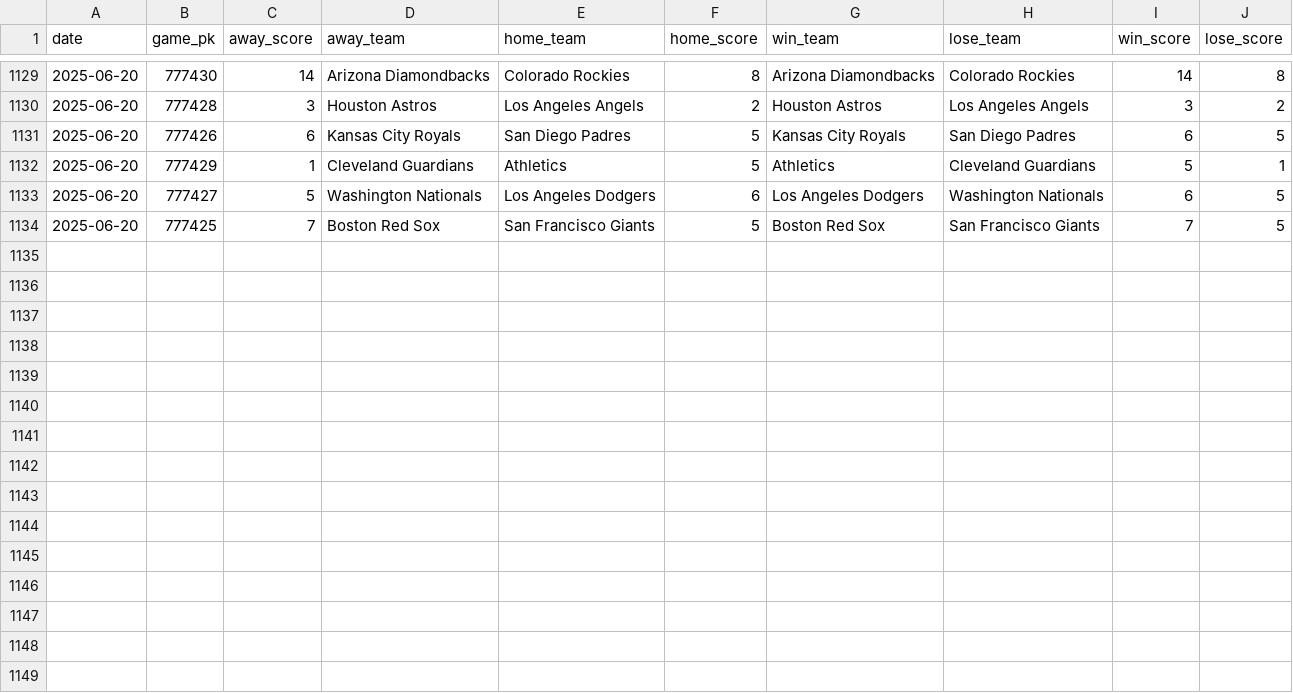
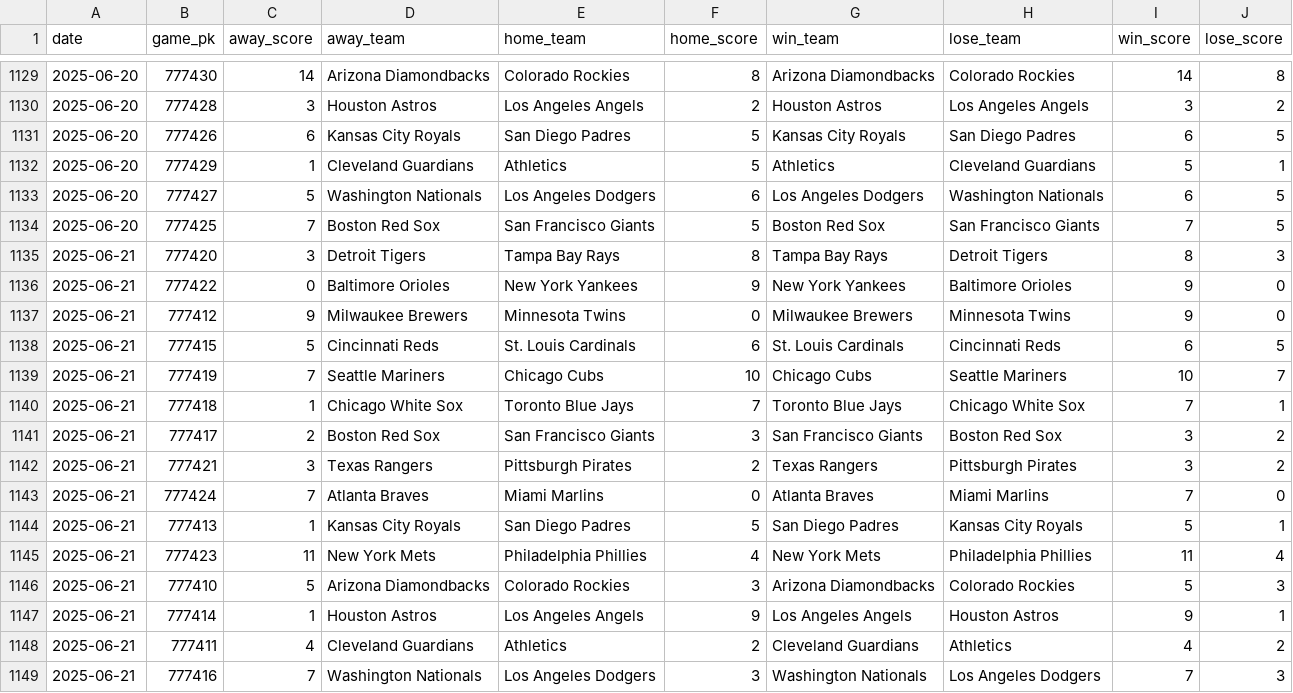
Before and after one commit to chadallison/mlb25, a CSV file: data/end_games.csv, drawn as a sheet; only a part is shown, gaps mark what is left out.

```diff
--- a/data/end_games.csv
+++ b/data/end_games.csv
@@ -1134 +1134,16 @@ date,game_pk,away_score,away_team,home_team,home_score,win_team,lose_team,win_sc
 2025-06-20,777425,7,Boston Red Sox,San Francisco Giants,5,Boston Red Sox,San Francisco Giants,7,5
+2025-06-21,777420,3,Detroit Tigers,Tampa Bay Rays,8,Tampa Bay Rays,Detroit Tigers,8,3
+2025-06-21,777422,0,Baltimore Orioles,New York Yankees,9,New York Yankees,Baltimore Orioles,9,0
+2025-06-21,777412,9,Milwaukee Brewers,Minnesota Twins,0,Milwaukee Brewers,Minnesota Twins,9,0
+2025-06-21,777415,5,Cincinnati Reds,St. Louis Cardinals,6,St. Louis Cardinals,Cincinnati Reds,6,5
+2025-06-21,777419,7,Seattle Mariners,Chicago Cubs,10,Chicago Cubs,Seattle Mariners,10,7
+2025-06-21,777418,1,Chicago White Sox,Toronto Blue Jays,7,Toronto Blue Jays,Chicago White Sox,7,1
+2025-06-21,777417,2,Boston Red Sox,San Francisco Giants,3,San Francisco Giants,Boston Red Sox,3,2
+2025-06-21,777421,3,Texas Rangers,Pittsburgh Pirates,2,Texas Rangers,Pittsburgh Pirates,3,2
+2025-06-21,777424,7,Atlanta Braves,Miami Marlins,0,Atlanta Braves,Miami Marlins,7,0
+2025-06-21,777413,1,Kansas City Royals,San Diego Padres,5,San Diego Padres,Kansas City Royals,5,1
+2025-06-21,777423,11,New York Mets,Philadelphia Phillies,4,New York Mets,Philadelphia Phillies,11,4
+2025-06-21,777410,5,Arizona Diamondbacks,Colorado Rockies,3,Arizona Diamondbacks,Colorado Rockies,5,3
+2025-06-21,777414,1,Houston Astros,Los Angeles Angels,9,Los Angeles Angels,Houston Astros,9,1
+2025-06-21,777411,4,Cleveland Guardians,Athletics,2,Cleveland Guardians,Athletics,4,2
+2025-06-21,777416,7,Washington Nationals,Los Angeles Dodgers,3,Washington Nationals,Los Angeles Dodgers,7,3
```
Also changed, not shown: 21 other files.
